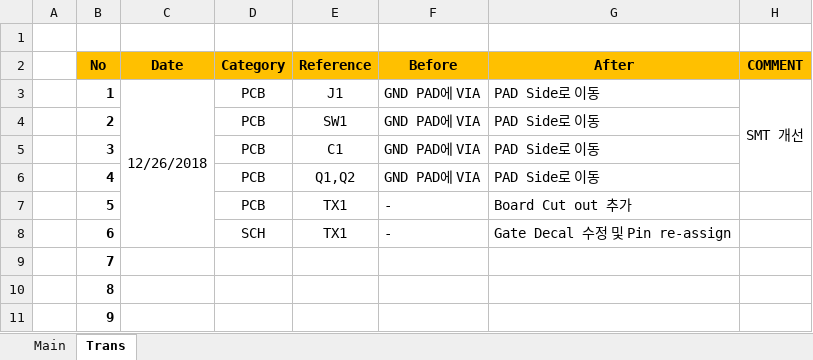
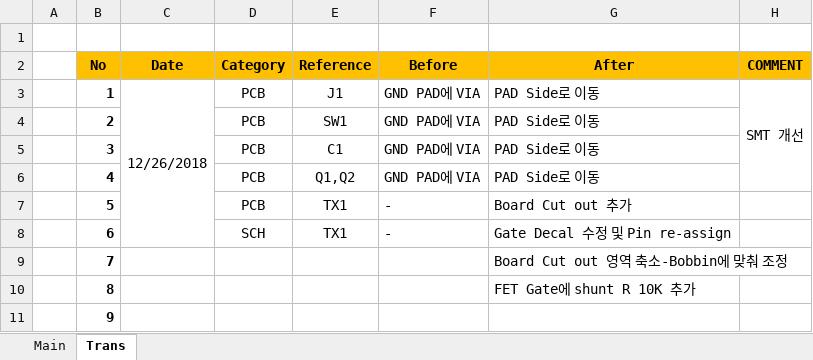
Before and after one commit to ArvidJoung/Plasma_Generator, an Excel workbook: 0_MP2 Data/Pipette Change list MP2.xlsx, sheet Trans, drawn as a sheet; values as stored, in another font and other column widths than the file's, no borders; the diff names each change by its address in the sheet, - before the commit and + after, or states it on an @@ line.

```diff
--- a/0_MP2 Data/Pipette Change list MP2.xlsx (sheet Trans)
+++ b/0_MP2 Data/Pipette Change list MP2.xlsx (sheet Trans)
-G9 (After): (empty)
+G9 (After): Board Cut out 영역 축소-Bobbin에 맞춰 조정
-G10 (After): (empty)
+G10 (After): FET Gate에 shunt R 10K 추가
```
Also changed, not shown: sheet Main, 11 other files.
